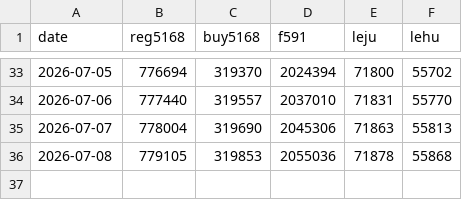
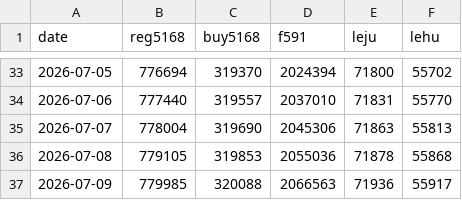
Before and after one commit to g1128-lol/line-oa-monitor, a CSV file: data/history.csv, drawn as a sheet; only a part is shown, gaps mark what is left out.

```diff
--- a/data/history.csv
+++ b/data/history.csv
@@ -36 +36,2 @@ date,reg5168,buy5168,f591,leju,lehu
 2026-07-08,779105,319853,2055036,71878,55868
+2026-07-09,779985,320088,2066563,71936,55917
```
